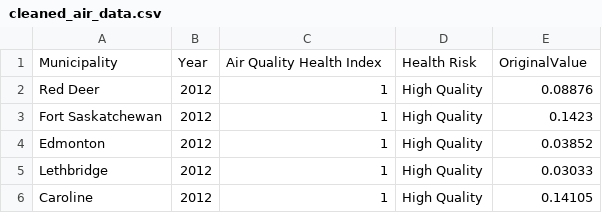
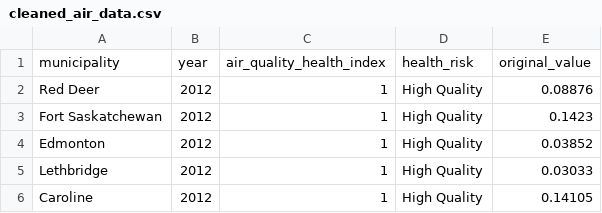
Before and after one commit to shivankgoel003/Mortality-in-Alberta, a CSV file: data/analysis_data/cleaned_air_data.csv, drawn as a sheet; only a part is shown.

Commit message:
cleaned names in data cleaning

```diff
--- a/data/analysis_data/cleaned_air_data.csv
+++ b/data/analysis_data/cleaned_air_data.csv
@@ -1,2 +1,2 @@
-"Municipality","Year","Air Quality Health Index","Health Risk","OriginalValue"
+"municipality","year","air_quality_health_index","health_risk","original_value"
 "Red Deer",2012,"1","High Quality",0.08876
```
Also changed, not shown: data/analysis_data/cleaned_file.csv, 1 other file.
